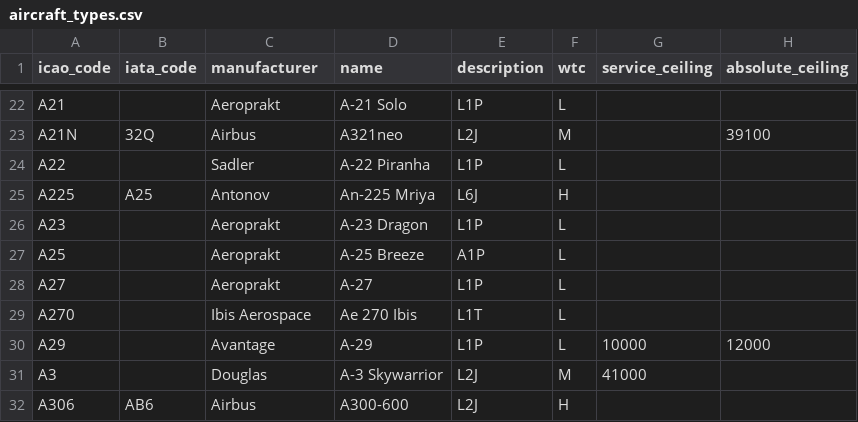
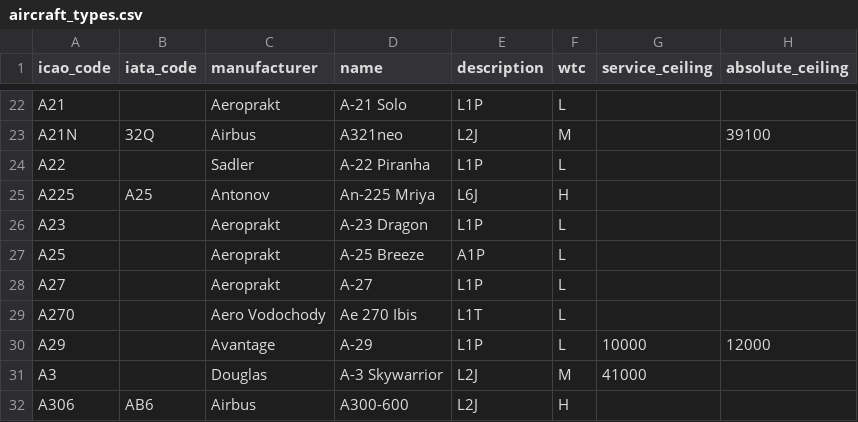
Before and after one commit to laegsgaardTroels/whatisflying-db, a CSV file: data/aircraft_types.csv, drawn as a sheet; only a part is shown, gaps mark what is left out; the diff names each change by its address in the sheet, - before the commit and + after, or states it on an @@ line.

Commit message:
Fix aircraft type A270 manufacturer name.

```diff
--- a/data/aircraft_types.csv
+++ b/data/aircraft_types.csv
-C29 (manufacturer): Ibis Aerospace
+C29 (manufacturer): Aero Vodochody
```
